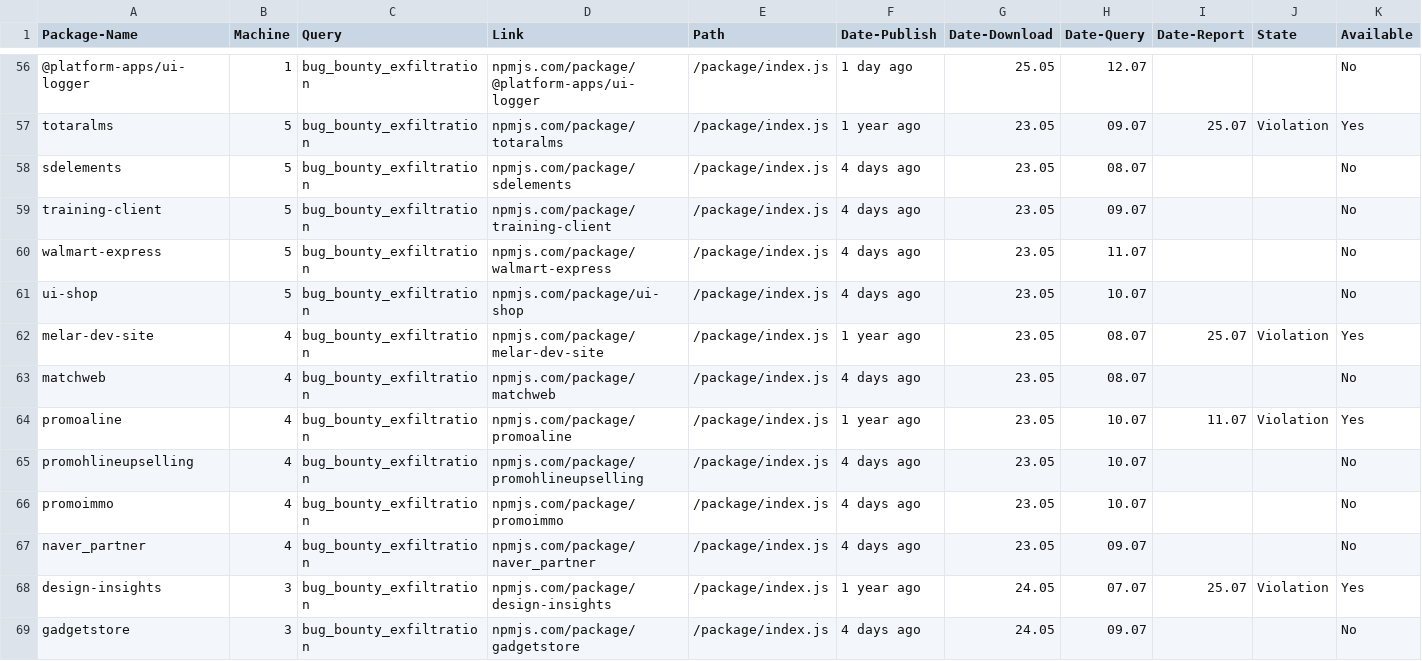
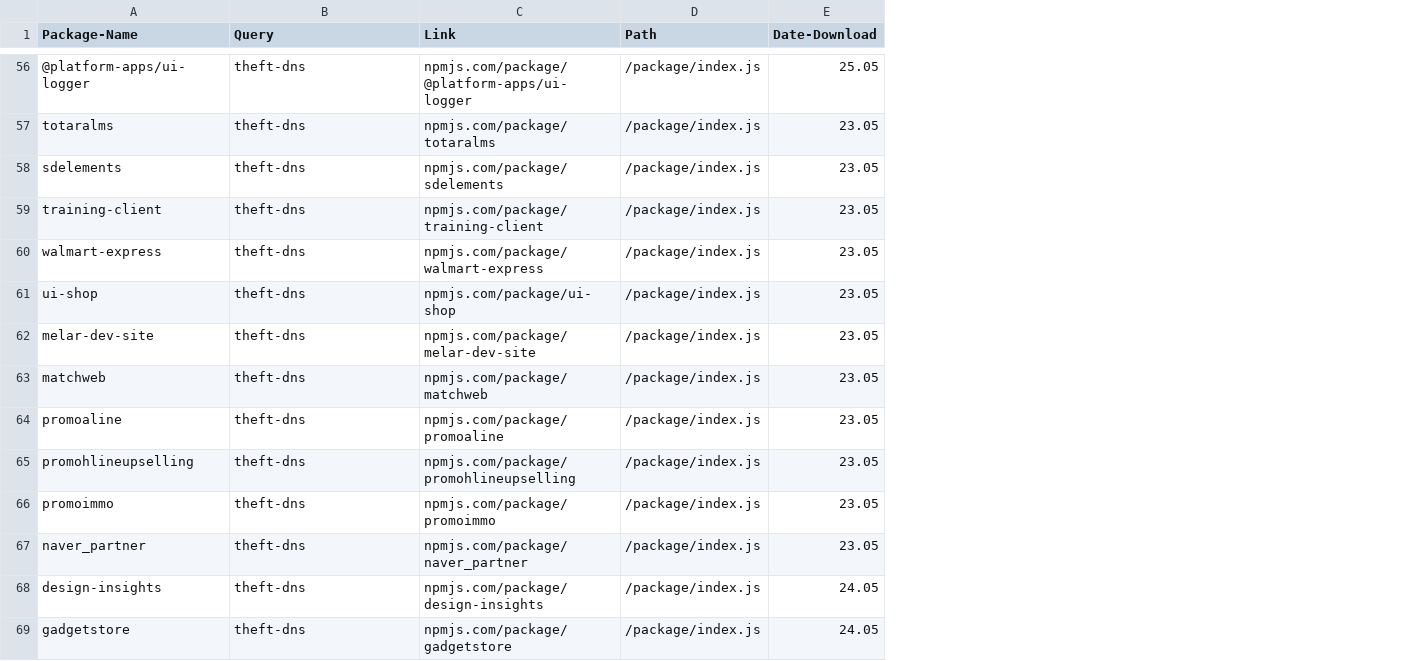
Before and after one commit to lmu-plai/GENIE, a CSV file: packages/report_index.csv, drawn as a sheet; only a part is shown, gaps mark what is left out; removed rows and columns are numbered as before the commit, all else as after; the diff covers the shown part only; the diff names each change by its address in the sheet, - before the commit and + after, or states it on an @@ line.

Commit message:
Updating report documentation

```diff
--- a/packages/report_index.csv
+++ b/packages/report_index.csv
-column B (Machine), rows 56-69: 1 | 5 | 5 | 5 | 5 | 5 | 4 | 4 | 4 | 4 | 4 | 4 | 3 | 3
-column F (Date-Publish), rows 56-69: 1 day ago | 1 year ago | 4 days ago | 4 days ago | 4 days ago | 4 days ago | 1 year ago | 4 days ago | 1 year ago | 4 days ago | 4 days ago | 4 days ago | 1 year ago | 4 days ago
-column H (Date-Query), rows 56-69: 12.07 | 09.07 | 08.07 | 09.07 | 11.07 | 10.07 | 08.07 | 08.07 | 10.07 | 10.07 | 10.07 | 09.07 | 07.07 | 09.07
-column I (Date-Report), rows 57-68: 25.07 |  |  |  |  | 25.07 |  | 11.07 |  |  |  | 25.07
-column J (State), rows 57-68: Violation |  |  |  |  | Violation |  | Violation |  |  |  | Violation
-column K (Available), rows 56-69: No | Yes | No | No | No | No | Yes | No | Yes | No | No | No | Yes | No
-B56:B69 (Query): bug_bounty_exfiltration
+B56:B69 (Query): theft-dns
```
Also changed, not shown: 113 edited cells elsewhere in this file.
